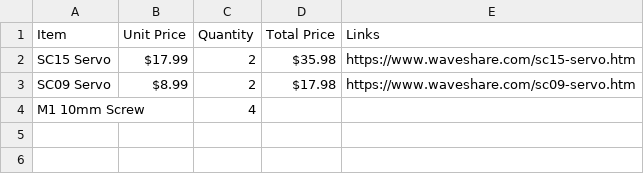
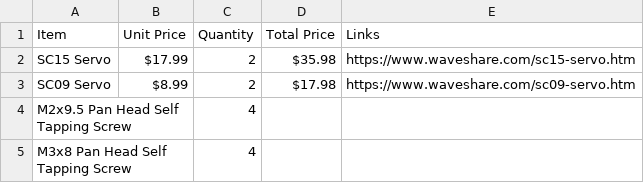
Before and after one commit to Amronos/omni_arm, a CSV file: BOM.csv, drawn as a sheet.

```diff
--- a/BOM.csv
+++ b/BOM.csv
@@ -3,2 +3,3 @@
 "SC09 Servo",$8.99,2,$17.98,"https://www.waveshare.com/sc09-servo.htm"
-"M1 10mm Screw",,4,,
+"M2x9.5 Pan Head Self Tapping Screw",,4,,
+"M3x8 Pan Head Self Tapping Screw",,4,,
```
Also changed, not shown: 3 other files.
